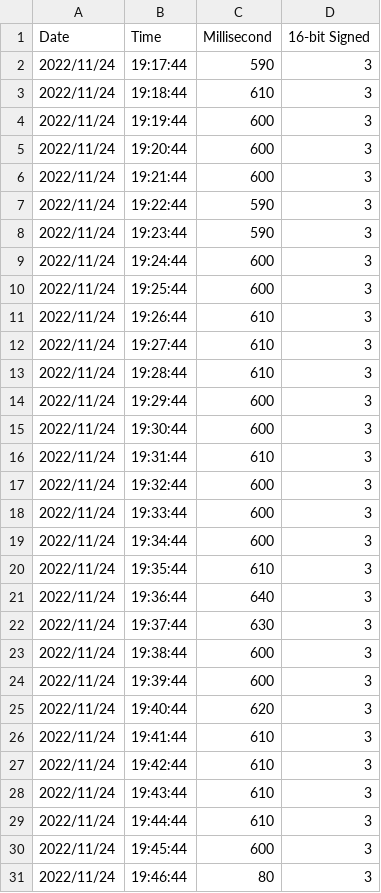
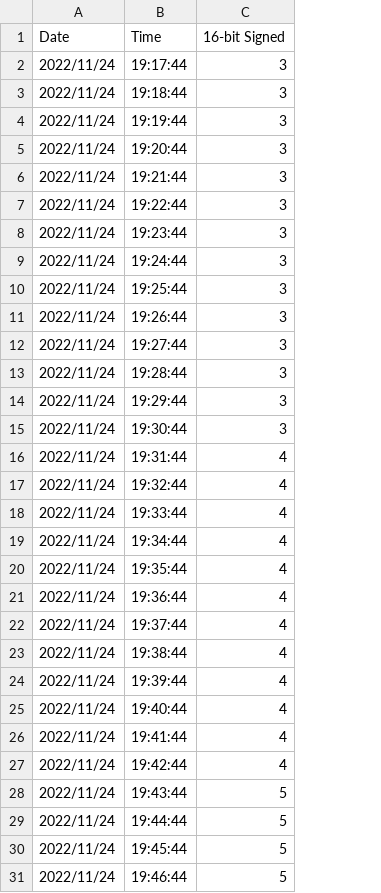
Before and after one commit to Gleb1ONE/AutoclaveReport, a CSV file: datalog/ID/20221124.csv, drawn as a sheet; removed rows and columns are numbered as before the commit, all else as after; the diff names each change by its address in the sheet, - before the commit and + after, or states it on an @@ line.

```diff
--- a/datalog/ID/20221124.csv
+++ b/datalog/ID/20221124.csv
-column C (Millisecond), rows 2-31: 590 | 610 | 600 | 600 | 600 | 590 | 590 | 600 | 600 | 610 | 610 | 610 | 600 | 600 | 610 | 600 | 600 | 600 | 610 | 640 | 630 | 600 | 600 | 620 | 610 | 610 | 610 | 610 | 600 | 80
-C16:C27 (16-bit Signed): 3
+C16:C27 (16-bit Signed): 4
-C28:C31 (16-bit Signed): 3
+C28:C31 (16-bit Signed): 5
```
Also changed, not shown: datalog/Temp/20221124.csv, 1 other file.
